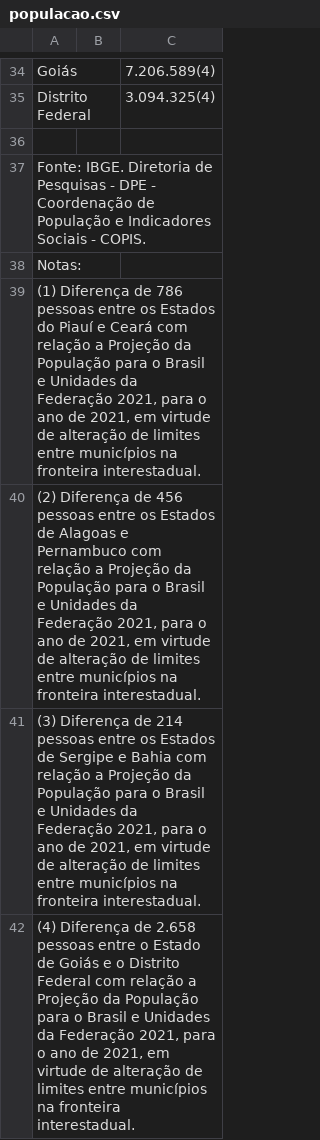
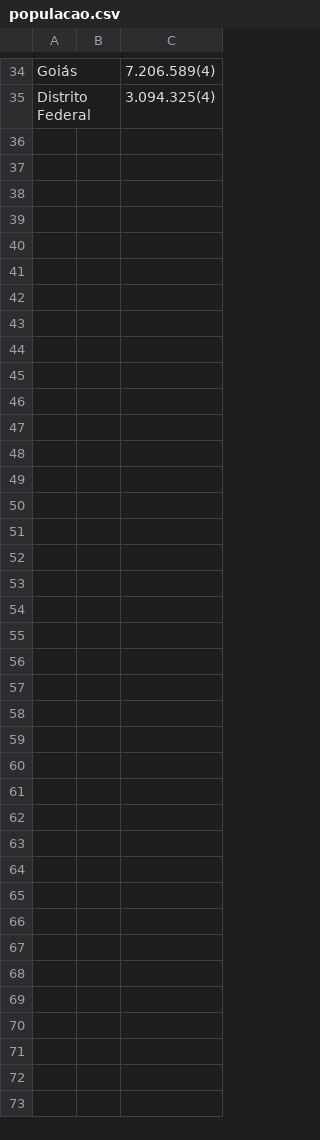
Before and after one commit to r3n4n07/ibge, a CSV file: populacao.csv, drawn as a sheet; only a part is shown, gaps mark what is left out; the diff names each change by its address in the sheet, - before the commit and + after, or states it on an @@ line.

Commit message:
Update populacao.csv

```diff
--- a/populacao.csv
+++ b/populacao.csv
-row 36: (empty)
-row 37: Fonte: IBGE. Diretoria de Pesquisas - DPE - Coordenação de População e Indicadores Sociais - COPIS.
-row 38: Notas:
-row 39: (1) Diferença de 786 pessoas entre os Estados do Piauí e Ceará com relação a Projeção da População para o Brasil e Unidades da Federação 2021, para o ano de 2021, em virtude de alteração de limites entre municípios na fronteira interestadual.
-row 40: (2) Diferença de 456 pessoas entre os Estados de Alagoas e Pernambuco com relação a Projeção da População para o Brasil e Unidades da Federação 2021, para o ano de 2021, em virtude de alteração de limites entre municípios na fronteira interestadual.
-row 41: (3) Diferença de 214 pessoas entre os Estados de Sergipe e Bahia com relação a Projeção da População para o Brasil e Unidades da Federação 2021, para o ano de 2021, em virtude de alteração de limites entre municípios na fronteira interestadual.
-row 42: (4) Diferença de 2.658 pessoas entre o Estado de Goiás e o Distrito Federal com relação a Projeção da População para o Brasil e Unidades da Federação 2021, para o ano de 2021, em virtude de alteração de limites entre municípios na fronteira interestadual.
```
